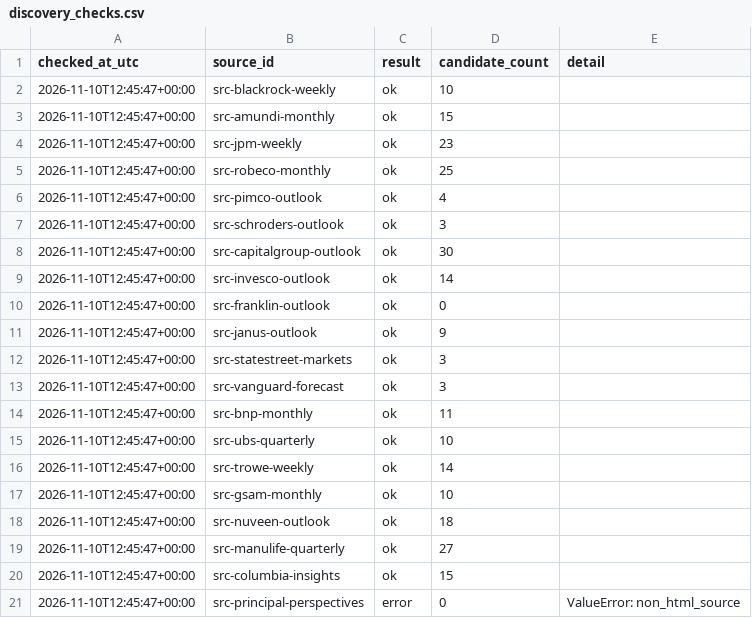
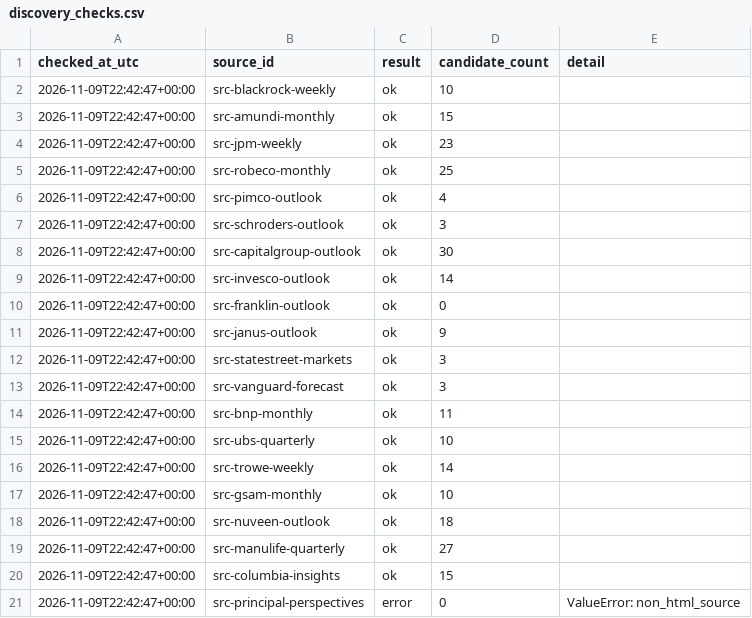
Before and after one commit to magitenia-bot/global-outlook-engine, a CSV file: discovery_checks.csv, drawn as a sheet.

```diff
--- a/discovery_checks.csv
+++ b/discovery_checks.csv
@@ -1,21 +1,21 @@
 checked_at_utc,source_id,result,candidate_count,detail
-2026-11-10T12:45:47+00:00,src-blackrock-weekly,ok,10,
-2026-11-10T12:45:47+00:00,src-amundi-monthly,ok,15,
-2026-11-10T12:45:47+00:00,src-jpm-weekly,ok,23,
-2026-11-10T12:45:47+00:00,src-robeco-monthly,ok,25,
-2026-11-10T12:45:47+00:00,src-pimco-outlook,ok,4,
-2026-11-10T12:45:47+00:00,src-schroders-outlook,ok,3,
-2026-11-10T12:45:47+00:00,src-capitalgroup-outlook,ok,30,
-2026-11-10T12:45:47+00:00,src-invesco-outlook,ok,14,
-2026-11-10T12:45:47+00:00,src-franklin-outlook,ok,0,
-2026-11-10T12:45:47+00:00,src-janus-outlook,ok,9,
-2026-11-10T12:45:47+00:00,src-statestreet-markets,ok,3,
-2026-11-10T12:45:47+00:00,src-vanguard-forecast,ok,3,
-2026-11-10T12:45:47+00:00,src-bnp-monthly,ok,11,
-2026-11-10T12:45:47+00:00,src-ubs-quarterly,ok,10,
-2026-11-10T12:45:47+00:00,src-trowe-weekly,ok,14,
-2026-11-10T12:45:47+00:00,src-gsam-monthly,ok,10,
-2026-11-10T12:45:47+00:00,src-nuveen-outlook,ok,18,
-2026-11-10T12:45:47+00:00,src-manulife-quarterly,ok,27,
-2026-11-10T12:45:47+00:00,src-columbia-insights,ok,15,
-2026-11-10T12:45:47+00:00,src-principal-perspectives,error,0,ValueError: non_html_source
+2026-11-09T22:42:47+00:00,src-blackrock-weekly,ok,10,
+2026-11-09T22:42:47+00:00,src-amundi-monthly,ok,15,
+2026-11-09T22:42:47+00:00,src-jpm-weekly,ok,23,
+2026-11-09T22:42:47+00:00,src-robeco-monthly,ok,25,
+2026-11-09T22:42:47+00:00,src-pimco-outlook,ok,4,
+2026-11-09T22:42:47+00:00,src-schroders-outlook,ok,3,
+2026-11-09T22:42:47+00:00,src-capitalgroup-outlook,ok,30,
+2026-11-09T22:42:47+00:00,src-invesco-outlook,ok,14,
+2026-11-09T22:42:47+00:00,src-franklin-outlook,ok,0,
+2026-11-09T22:42:47+00:00,src-janus-outlook,ok,9,
+2026-11-09T22:42:47+00:00,src-statestreet-markets,ok,3,
+2026-11-09T22:42:47+00:00,src-vanguard-forecast,ok,3,
+2026-11-09T22:42:47+00:00,src-bnp-monthly,ok,11,
+2026-11-09T22:42:47+00:00,src-ubs-quarterly,ok,10,
+2026-11-09T22:42:47+00:00,src-trowe-weekly,ok,14,
+2026-11-09T22:42:47+00:00,src-gsam-monthly,ok,10,
+2026-11-09T22:42:47+00:00,src-nuveen-outlook,ok,18,
+2026-11-09T22:42:47+00:00,src-manulife-quarterly,ok,27,
+2026-11-09T22:42:47+00:00,src-columbia-insights,ok,15,
+2026-11-09T22:42:47+00:00,src-principal-perspectives,error,0,ValueError: non_html_source
```
Also changed, not shown: document_candidates.csv, document_verification.csv, 11 other files.
